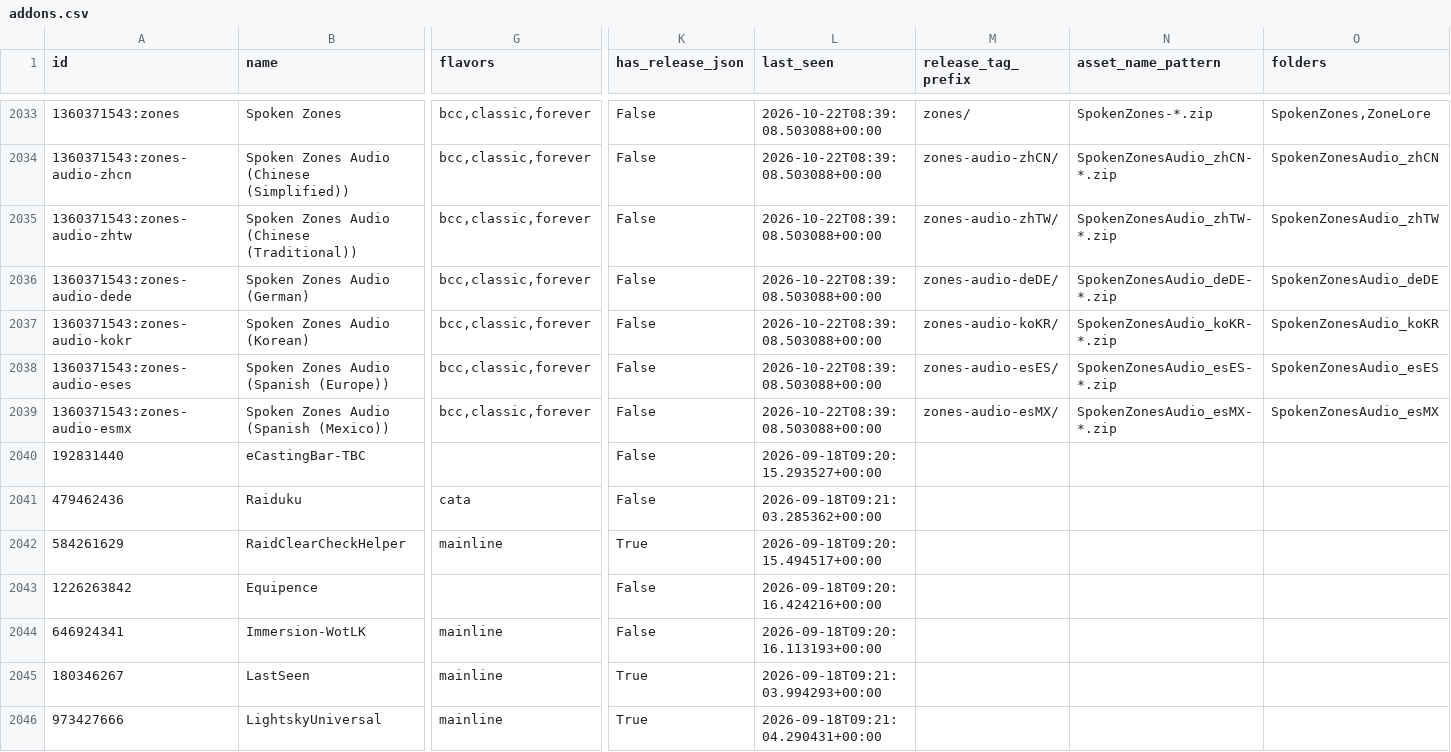
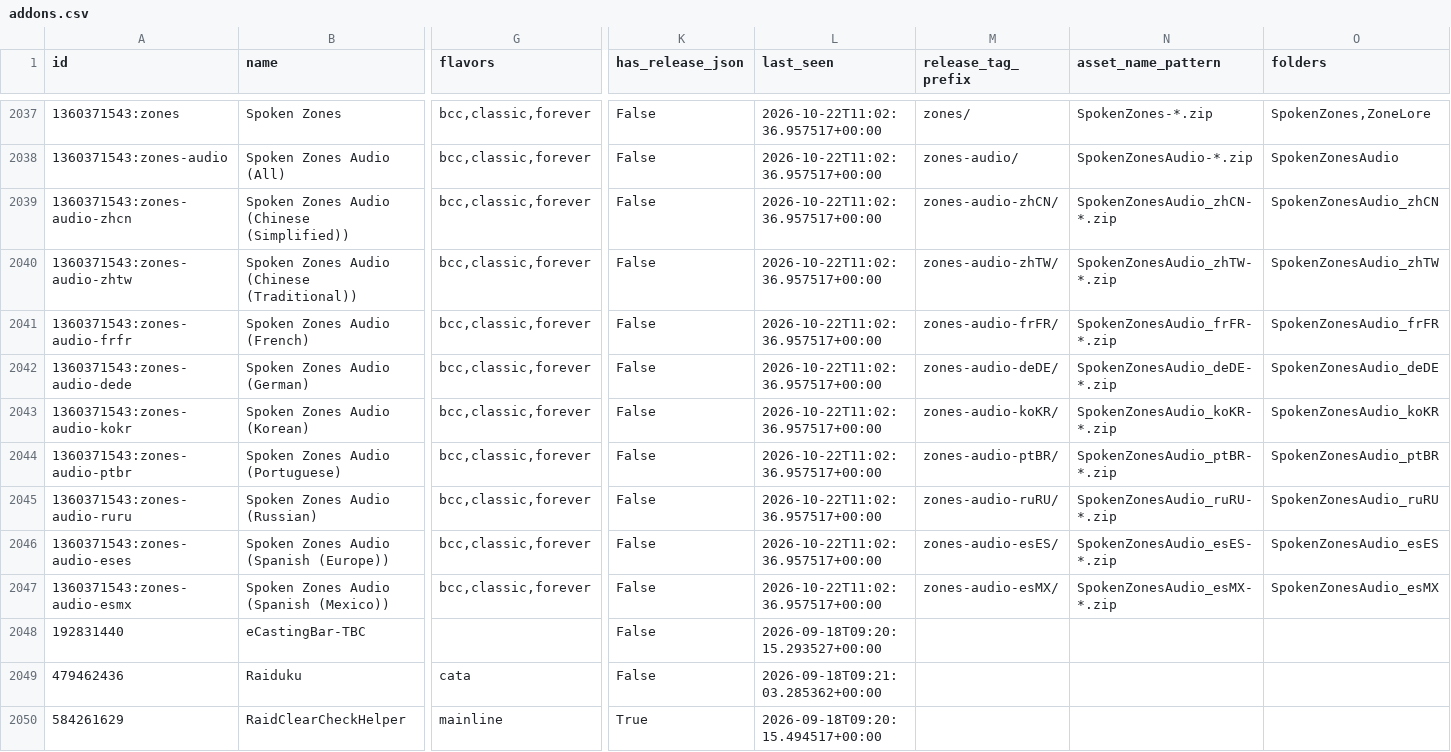
Before and after one commit to bizkut/github-wow-addon-catalogue, a CSV file: addons.csv, drawn as a sheet; only a part is shown, gaps mark what is left out; the shorter side is filled out with more unchanged rows; addresses are those after the commit; rows hold the shown columns only; the diff covers the shown part only; the diff names each change by its address in the sheet, - before the commit and + after, or states it on an @@ line.

Commit message:
Paginate release histories to retain older add-on streams

```diff
--- a/addons.csv
+++ b/addons.csv
-L2037 (last_seen): 2026-10-22T08:39:08.503088+00:00
+L2037 (last_seen): 2026-10-22T11:02:36.957517+00:00
+row 2038: 1360371543:zones-audio | Spoken Zones Audio (All) | bcc,classic,forever | False | 2026-10-22T11:02:36.957517+00:00 | zones-audio/ | SpokenZonesAudio-*.zip | SpokenZonesAudio
-L2039:L2040 (last_seen): 2026-10-22T08:39:08.503088+00:00
+L2039:L2040 (last_seen): 2026-10-22T11:02:36.957517+00:00
+row 2041: 1360371543:zones-audio-frfr | Spoken Zones Audio (French) | bcc,classic,forever | False | 2026-10-22T11:02:36.957517+00:00 | zones-audio-frFR/ | SpokenZonesAudio_frFR-*.zip | SpokenZonesAudio_frFR
-L2042:L2043 (last_seen): 2026-10-22T08:39:08.503088+00:00
+L2042:L2043 (last_seen): 2026-10-22T11:02:36.957517+00:00
+row 2044: 1360371543:zones-audio-ptbr | Spoken Zones Audio (Portuguese) | bcc,classic,forever | False | 2026-10-22T11:02:36.957517+00:00 | zones-audio-ptBR/ | SpokenZonesAudio_ptBR-*.zip | SpokenZonesAudio_ptBR
+row 2045: 1360371543:zones-audio-ruru | Spoken Zones Audio (Russian) | bcc,classic,forever | False | 2026-10-22T11:02:36.957517+00:00 | zones-audio-ruRU/ | SpokenZonesAudio_ruRU-*.zip | SpokenZonesAudio_ruRU
-L2046:L2047 (last_seen): 2026-10-22T08:39:08.503088+00:00
+L2046:L2047 (last_seen): 2026-10-22T11:02:36.957517+00:00
```
Also changed, not shown: 4 added rows and 25 edited cells elsewhere in this file, 3 other files.
